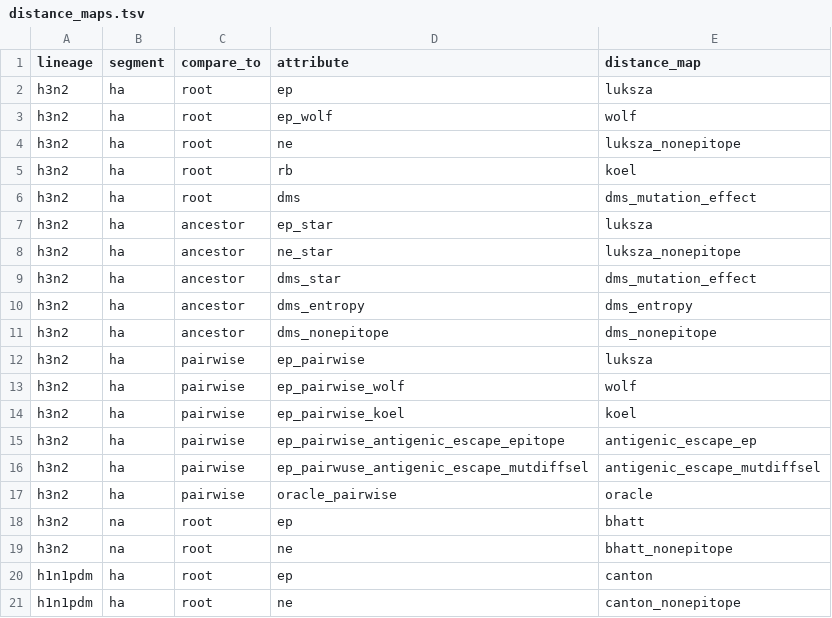
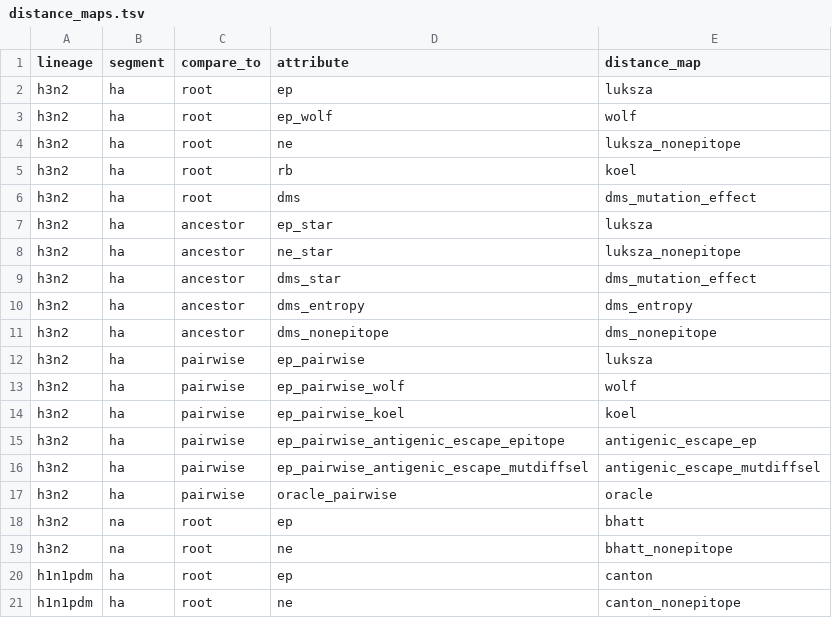
Before and after one commit to blab/flu-forecasting, a TSV file: config/distance_maps.tsv, drawn as a sheet.

Commit message:
Added antigenic_escape predictors to config

```diff
--- a/config/distance_maps.tsv
+++ b/config/distance_maps.tsv
@@ -15,3 +15,3 @@ h3n2	ha	pairwise	ep_pairwise_koel	koel
 h3n2	ha	pairwise	ep_pairwise_antigenic_escape_epitope	antigenic_escape_ep
-h3n2	ha	pairwise	ep_pairwuse_antigenic_escape_mutdiffsel	antigenic_escape_mutdiffsel
+h3n2	ha	pairwise	ep_pairwise_antigenic_escape_mutdiffsel	antigenic_escape_mutdiffsel
 h3n2	ha	pairwise	oracle_pairwise	oracle
```
Also changed, not shown: 1 other file.
